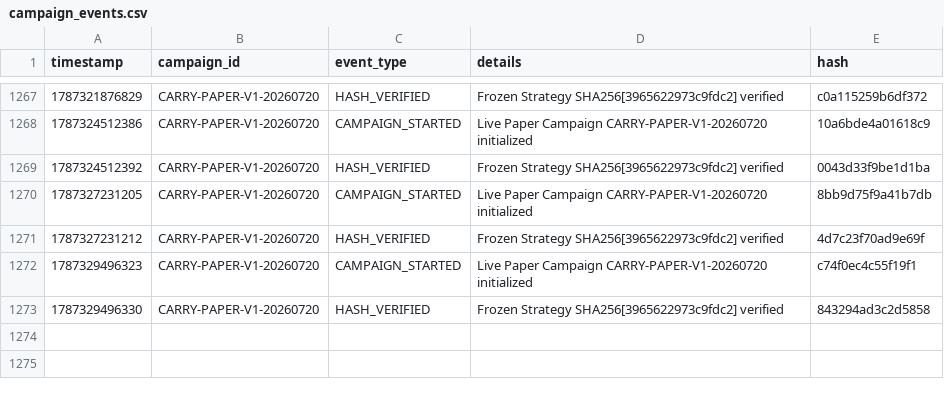
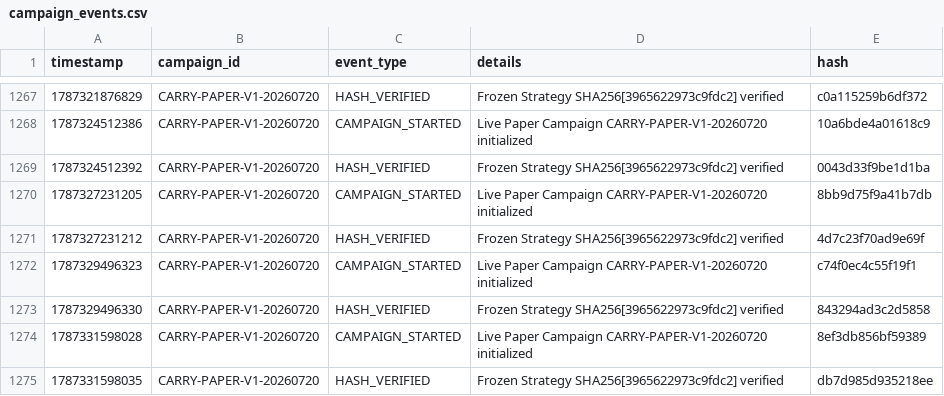
Before and after one commit to SaifAl-Sabaneh/Trading_AI_System, a CSV file: Trading_AI_System/database/campaign_events.csv, drawn as a sheet; only a part is shown, gaps mark what is left out; the diff names each change by its address in the sheet, - before the commit and + after, or states it on an @@ line.

```diff
--- a/Trading_AI_System/database/campaign_events.csv
+++ b/Trading_AI_System/database/campaign_events.csv
+row 1274: 1787331598028 | CARRY-PAPER-V1-20260720 | CAMPAIGN_STARTED | Live Paper Campaign CARRY-PAPER-V1-20260720 initialized | 8ef3db856bf59389
+row 1275: 1787331598035 | CARRY-PAPER-V1-20260720 | HASH_VERIFIED | Frozen Strategy SHA256[3965622973c9fdc2] verified | db7d985d935218ee
```
Also changed, not shown: 1 other file.
